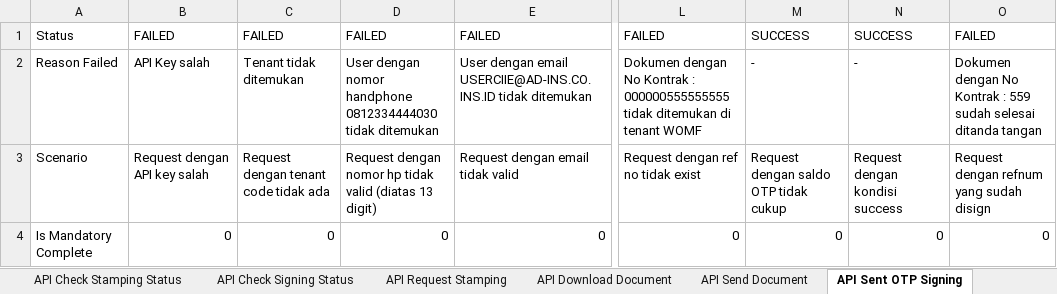
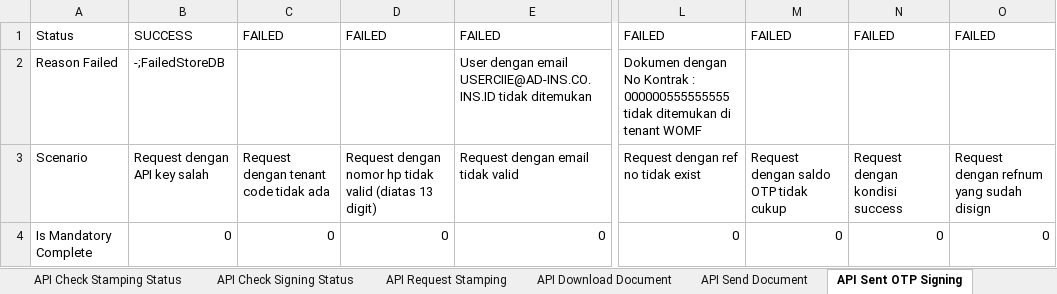
Before and after one commit to qcadins/ATeSign, an Excel workbook: Excel/2.1 Esign - Full API Services.xlsx, sheet API Sent OTP Signing, drawn as a sheet; only a part is shown, gaps mark what is left out; values as stored, in another font and other column widths than the file's, no borders; the diff names each change by its address in the sheet, - before the commit and + after, or states it on an @@ line.

```diff
--- a/Excel/2.1 Esign - Full API Services.xlsx (sheet API Sent OTP Signing)
+++ b/Excel/2.1 Esign - Full API Services.xlsx (sheet API Sent OTP Signing)
-B1: FAILED
+B1: SUCCESS
-M1: SUCCESS
+M1: FAILED
-N1: SUCCESS
+N1: FAILED
-B2: API Key salah
+B2: -;FailedStoreDB
-C2: Tenant tidak ditemukan
+C2: (empty)
-D2: User dengan nomor handphone 0812334444030 tidak ditemukan
+D2: (empty)
-M2: -
+M2: (empty)
-N2: -
+N2: (empty)
-O2: Dokumen dengan No Kontrak : 559 sudah selesai ditanda tangan
+O2: (empty)
```
Also changed, not shown: sheet API Send Document, other sheet tabs, formulas that keep their value.
